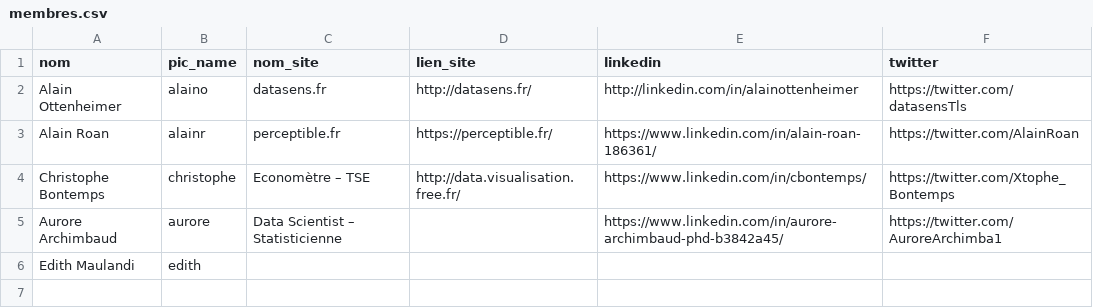
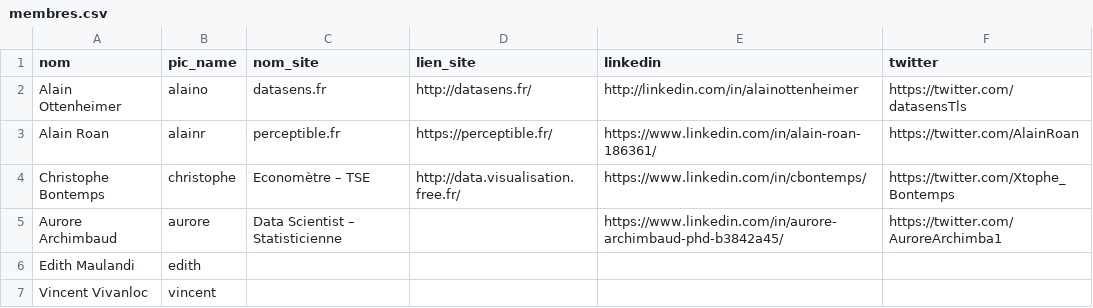
Before and after one commit to emaulandi/tdv-website-gatsby, a CSV file: src/data/membres.csv, drawn as a sheet; the diff names each change by its address in the sheet, - before the commit and + after, or states it on an @@ line.

Commit message:
Update membres.csv
test vincent

```diff
--- a/src/data/membres.csv
+++ b/src/data/membres.csv
+row 7: Vincent Vivanloc | vincent
```
